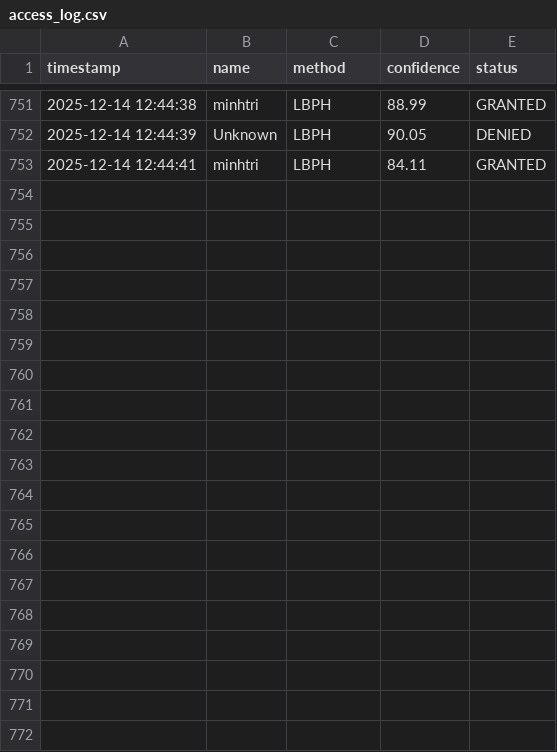
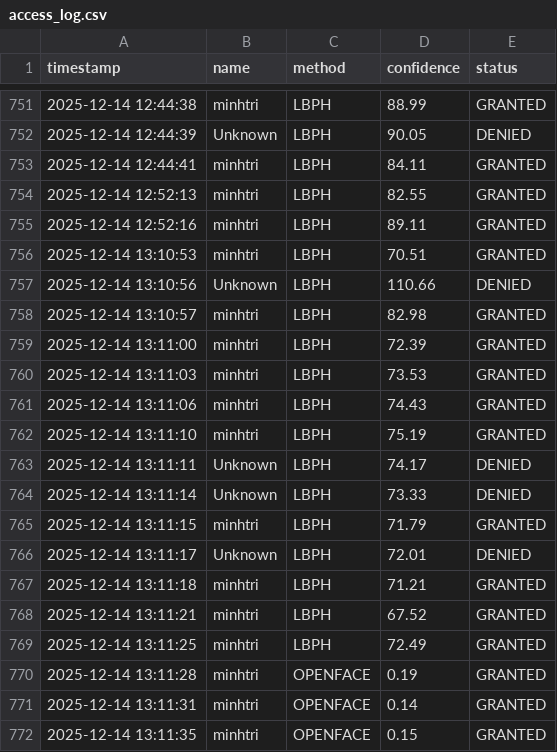
Before and after one commit to Johnyyd/Face-Access-Control, a CSV file: logs/access_log.csv, drawn as a sheet; only a part is shown, gaps mark what is left out; the diff covers the shown part only.

```diff
--- a/logs/access_log.csv
+++ b/logs/access_log.csv
@@ -753 +753,20 @@ timestamp,name,method,confidence,status
 2025-12-14 12:44:41,minhtri,LBPH,84.11,GRANTED
+2025-12-14 12:52:13,minhtri,LBPH,82.55,GRANTED
+2025-12-14 12:52:16,minhtri,LBPH,89.11,GRANTED
+2025-12-14 13:10:53,minhtri,LBPH,70.51,GRANTED
+2025-12-14 13:10:56,Unknown,LBPH,110.66,DENIED
+2025-12-14 13:10:57,minhtri,LBPH,82.98,GRANTED
+2025-12-14 13:11:00,minhtri,LBPH,72.39,GRANTED
+2025-12-14 13:11:03,minhtri,LBPH,73.53,GRANTED
+2025-12-14 13:11:06,minhtri,LBPH,74.43,GRANTED
+2025-12-14 13:11:10,minhtri,LBPH,75.19,GRANTED
+2025-12-14 13:11:11,Unknown,LBPH,74.17,DENIED
+2025-12-14 13:11:14,Unknown,LBPH,73.33,DENIED
+2025-12-14 13:11:15,minhtri,LBPH,71.79,GRANTED
+2025-12-14 13:11:17,Unknown,LBPH,72.01,DENIED
+2025-12-14 13:11:18,minhtri,LBPH,71.21,GRANTED
+2025-12-14 13:11:21,minhtri,LBPH,67.52,GRANTED
+2025-12-14 13:11:25,minhtri,LBPH,72.49,GRANTED
+2025-12-14 13:11:28,minhtri,OPENFACE,0.19,GRANTED
+2025-12-14 13:11:31,minhtri,OPENFACE,0.14,GRANTED
+2025-12-14 13:11:35,minhtri,OPENFACE,0.15,GRANTED
```
Also changed, not shown: 17 added rows elsewhere in this file, 3 other files.
